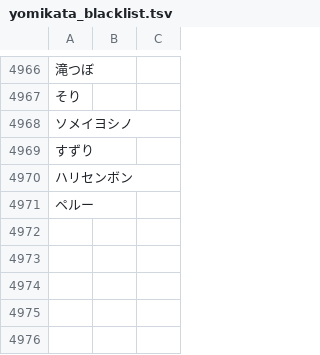
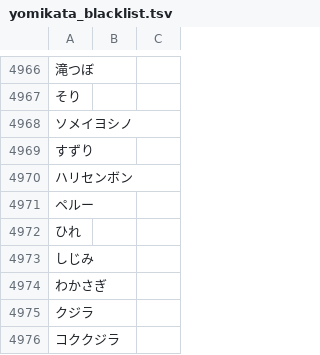
Before and after one commit to attilammagyar/jp-flashcards, a TSV file: skritter/yomikata_blacklist.tsv, drawn as a sheet; only a part is shown, gaps mark what is left out.

```diff
--- a/skritter/yomikata_blacklist.tsv
+++ b/skritter/yomikata_blacklist.tsv
@@ -4971 +4971,6 @@
 ペルー
+ひれ
+しじみ
+わかさぎ
+クジラ
+コククジラ
```
Also changed, not shown: skritter/skritter.my_list.tsv.
